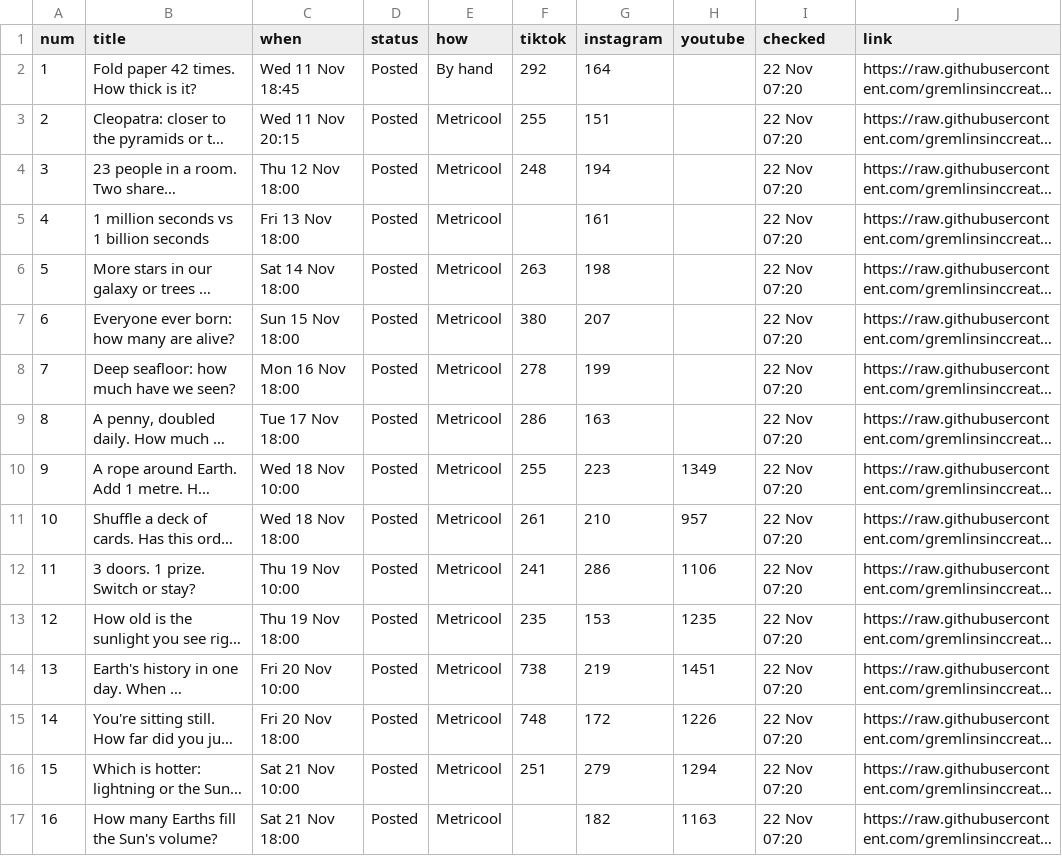
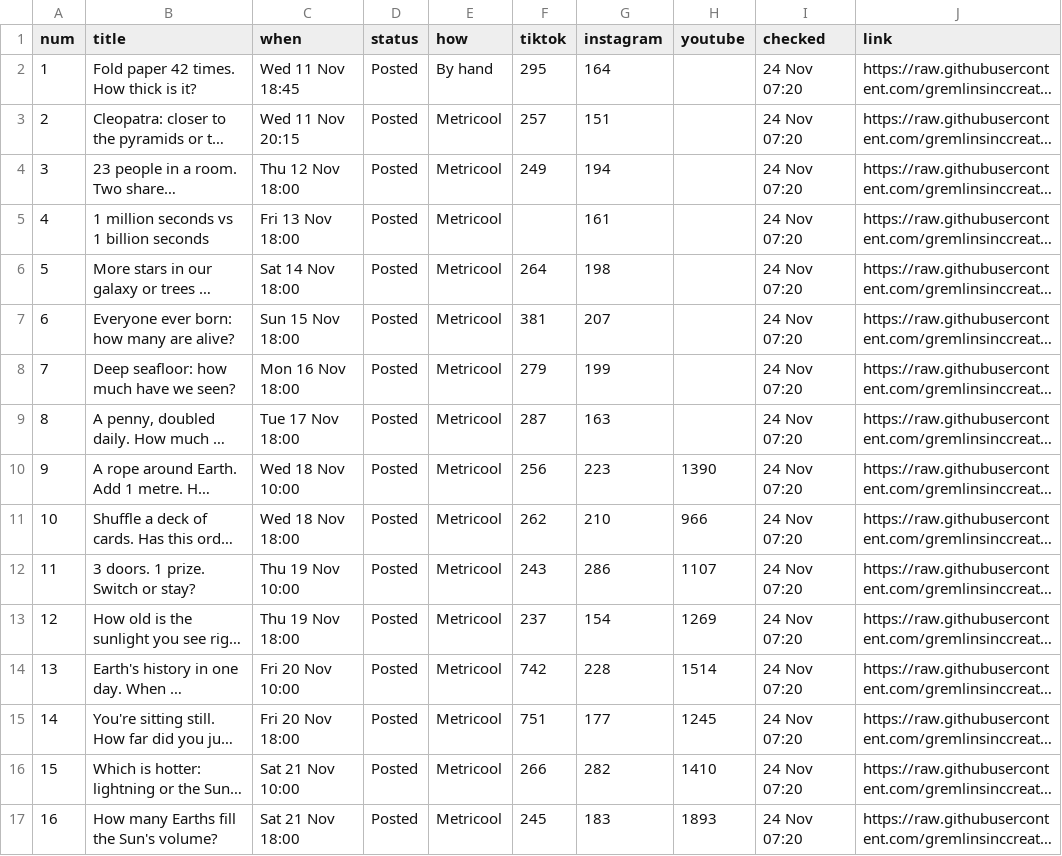
Before and after one commit to gremlinsinccreative/beforeitstops, a CSV file: state/videos.csv, drawn as a sheet; only a part is shown; long unchanged cells end in …; the diff covers the shown part only; the diff names each change by its address in the sheet, - before the commit and + after, or states it on an @@ line.

```diff
--- a/state/videos.csv
+++ b/state/videos.csv
-F2 (tiktok): 292
+F2 (tiktok): 295
-I2:I17 (checked): 22 Nov 07:20
+I2:I17 (checked): 24 Nov 07:20
-F3 (tiktok): 255
+F3 (tiktok): 257
-F4 (tiktok): 248
+F4 (tiktok): 249
-F6 (tiktok): 263
+F6 (tiktok): 264
-F7 (tiktok): 380
+F7 (tiktok): 381
-F8 (tiktok): 278
+F8 (tiktok): 279
-F9 (tiktok): 286
+F9 (tiktok): 287
-F10 (tiktok): 255
+F10 (tiktok): 256
-H10 (youtube): 1349
+H10 (youtube): 1390
-F11 (tiktok): 261
+F11 (tiktok): 262
-H11 (youtube): 957
+H11 (youtube): 966
-F12 (tiktok): 241
+F12 (tiktok): 243
-H12 (youtube): 1106
+H12 (youtube): 1107
-F13 (tiktok): 235
+F13 (tiktok): 237
-G13 (instagram): 153
+G13 (instagram): 154
-H13 (youtube): 1235
+H13 (youtube): 1269
-F14 (tiktok): 738
+F14 (tiktok): 742
-G14 (instagram): 219
+G14 (instagram): 228
-H14 (youtube): 1451
+H14 (youtube): 1514
-F15 (tiktok): 748
+F15 (tiktok): 751
-G15 (instagram): 172
+G15 (instagram): 177
-H15 (youtube): 1226
+H15 (youtube): 1245
-F16 (tiktok): 251
+F16 (tiktok): 266
-G16 (instagram): 279
+G16 (instagram): 282
-H16 (youtube): 1294
+H16 (youtube): 1410
-F17 (tiktok): (empty)
+F17 (tiktok): 245
-G17 (instagram): 182
+G17 (instagram): 183
-H17 (youtube): 1163
+H17 (youtube): 1893
```
Also changed, not shown: 3 added rows and 22 edited cells elsewhere in this file, 7 other files.
